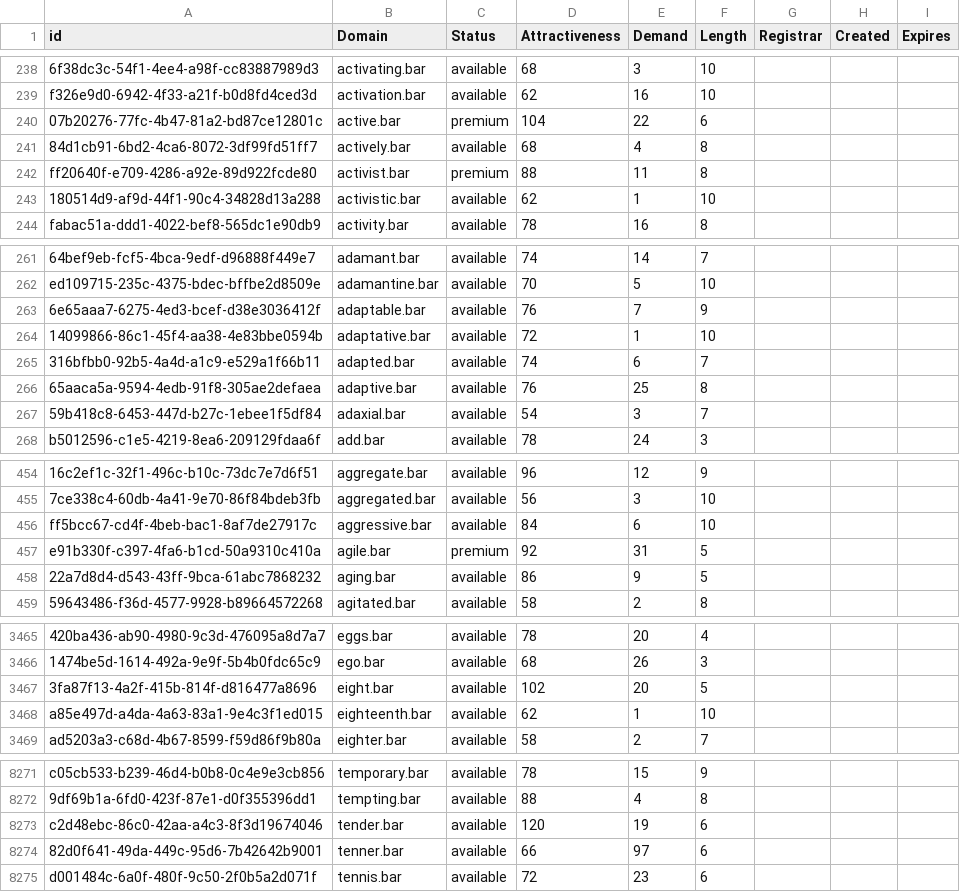
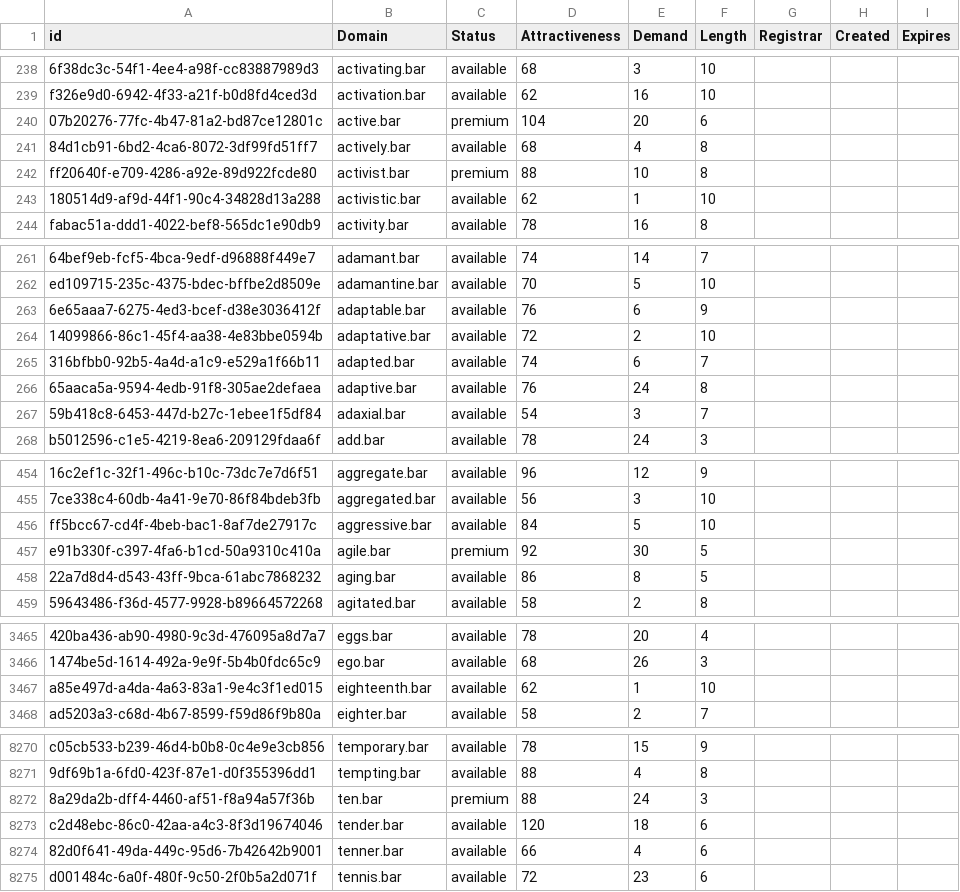
Before and after one commit to UniqueDomains/bar-oneword-domains, a CSV file: bar.csv, drawn as a sheet; only a part is shown, gaps mark what is left out; removed rows and columns are numbered as before the commit, all else as after; the diff covers the shown part only; the diff names each change by its address in the sheet, - before the commit and + after, or states it on an @@ line.

Commit message:
Domains update

```diff
--- a/bar.csv
+++ b/bar.csv
-E240 (Demand): 22
+E240 (Demand): 20
-E242 (Demand): 11
+E242 (Demand): 10
-E263 (Demand): 7
+E263 (Demand): 6
-E264 (Demand): 1
+E264 (Demand): 2
-E266 (Demand): 25
+E266 (Demand): 24
-E456 (Demand): 6
+E456 (Demand): 5
-E457 (Demand): 31
+E457 (Demand): 30
-E458 (Demand): 9
+E458 (Demand): 8
-row 3467: 3fa87f13-4a2f-415b-814f-d816477a8696 | eight.bar | available | 102 | 20 | 5
+row 8272: 8a29da2b-dff4-4460-af51-f8a94a57f36b | ten.bar | premium | 88 | 24 | 3
-E8273 (Demand): 19
+E8273 (Demand): 18
-E8274 (Demand): 97
+E8274 (Demand): 4
```
Also changed, not shown: 86 edited cells elsewhere in this file, 2 other files.
